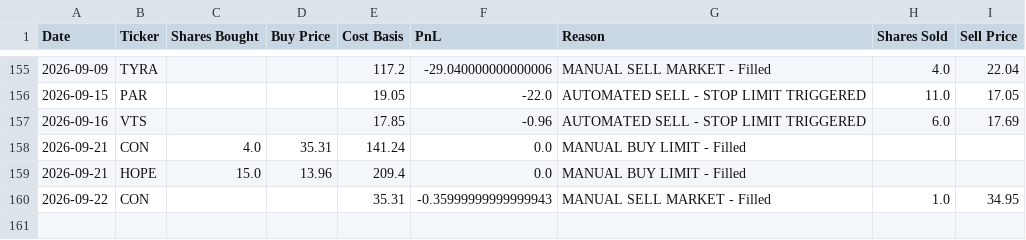
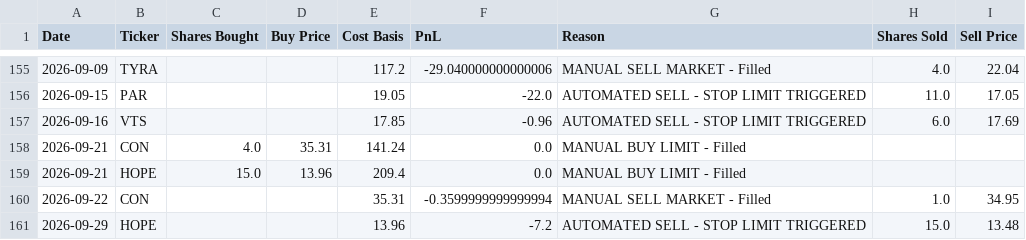
Before and after one commit to ibrovail/learnpython, a CSV file: Micro-Cap-Experiment-Updated/Start Your Own/chatgpt_trade_log.csv, drawn as a sheet; only a part is shown, gaps mark what is left out.

```diff
--- a/Micro-Cap-Experiment-Updated/Start Your Own/chatgpt_trade_log.csv
+++ b/Micro-Cap-Experiment-Updated/Start Your Own/chatgpt_trade_log.csv
@@ -159,2 +159,3 @@ Date,Ticker,Shares Bought,Buy Price,Cost Basis,PnL,Reason,Shares Sold,Sell Price
 2026-09-21,HOPE,15.0,13.96,209.4,0.0,MANUAL BUY LIMIT - Filled,,
-2026-09-22,CON,,,35.31,-0.35999999999999943,MANUAL SELL MARKET - Filled,1.0,34.95
+2026-09-22,CON,,,35.31,-0.3599999999999994,MANUAL SELL MARKET - Filled,1.0,34.95
+2026-09-29,HOPE,,,13.96,-7.2,AUTOMATED SELL - STOP LIMIT TRIGGERED,15.0,13.48
```
Also changed, not shown: Micro-Cap-Experiment-Updated/Start Your Own/chatgpt_portfolio_update.csv, Micro-Cap-Experiment-Updated/Start Your Own/regime_history.csv.
